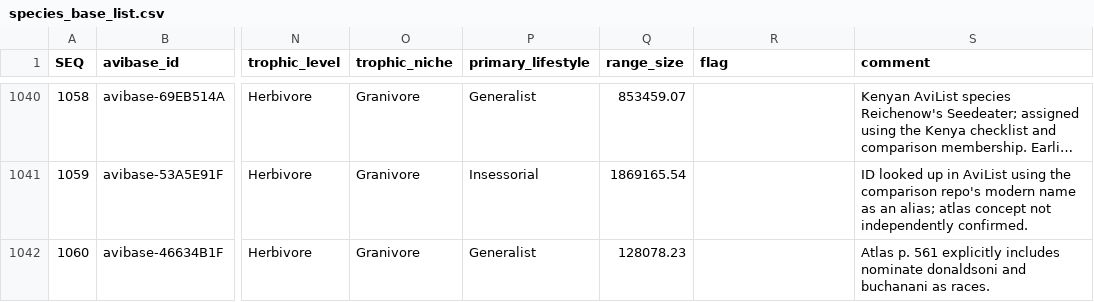
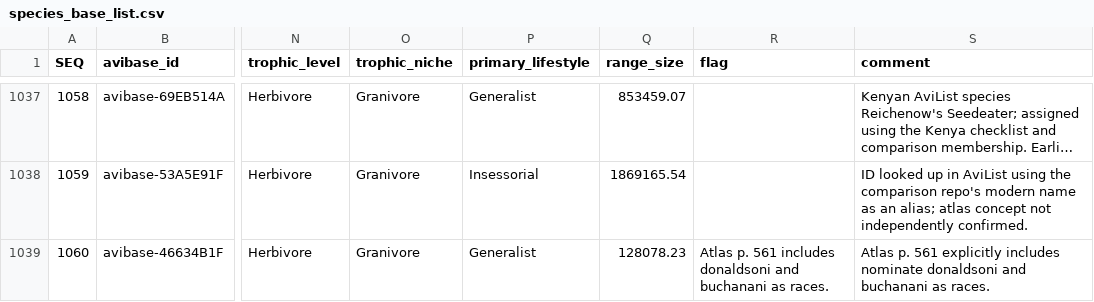
Before and after one commit to Rafnuss/KenyaAtlasComparison, a CSV file: data/species_base_list.csv, drawn as a sheet; only a part is shown, gaps mark what is left out; long unchanged cells end in …; addresses are those after the commit; the diff covers the shown part only; the diff names each change by its address in the sheet, - before the commit and + after, or states it on an @@ line.

```diff
--- a/data/species_base_list.csv
+++ b/data/species_base_list.csv
-R1039 (flag): (empty)
+R1039 (flag): Atlas p. 561 includes donaldsoni and buchanani as races.
```
Also changed, not shown: 3 removed rows and 38 edited cells elsewhere in this file, data/eBird/species_mapping.csv, data/kbm/species_mapping.csv, 13 other files.
